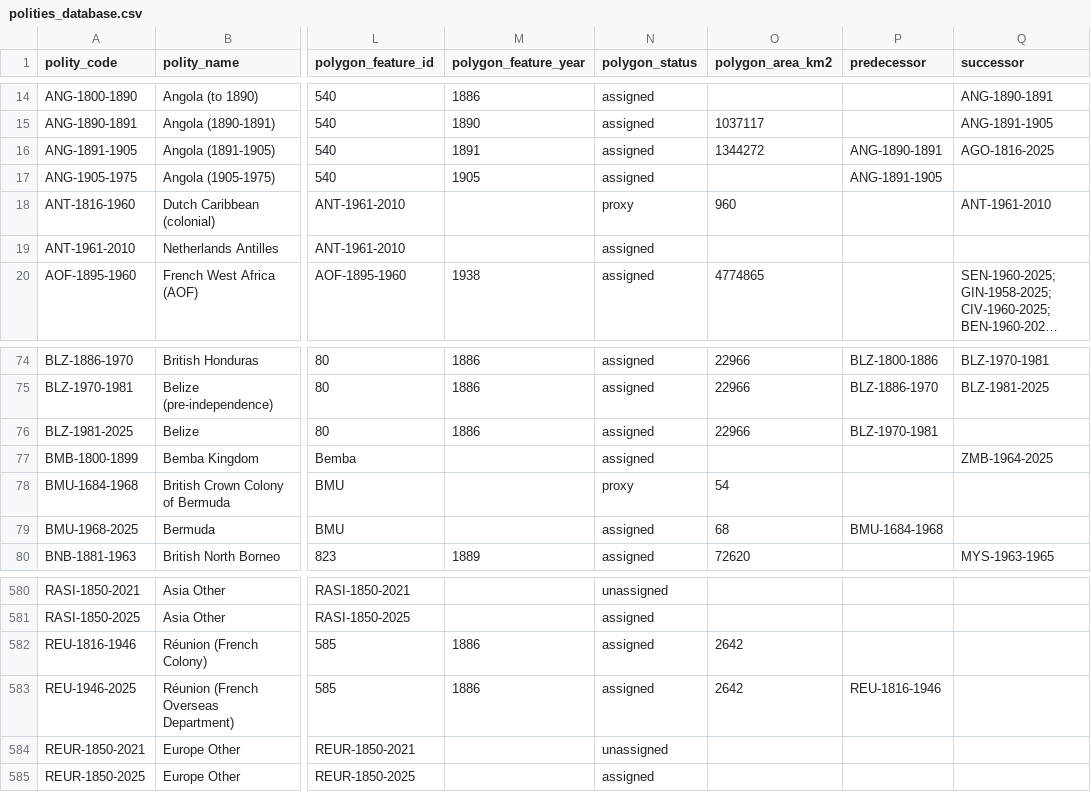
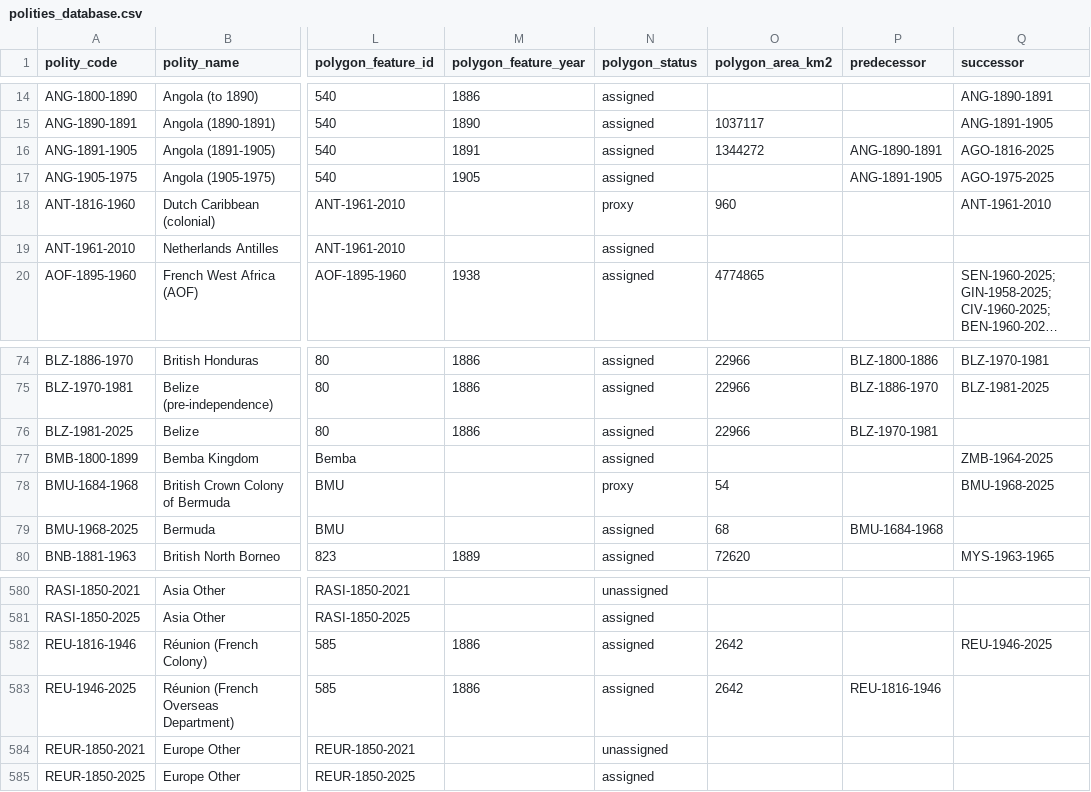
Before and after one commit to eduaguilera/whep-polities, a CSV file: data/final/polities_database.csv, drawn as a sheet; only a part is shown, gaps mark what is left out; long unchanged cells end in …; the diff names each change by its address in the sheet, - before the commit and + after, or states it on an @@ line.

```diff
--- a/data/final/polities_database.csv
+++ b/data/final/polities_database.csv
-Q17 (successor): (empty)
+Q17 (successor): AGO-1975-2025
-Q78 (successor): (empty)
+Q78 (successor): BMU-1968-2025
-Q582 (successor): (empty)
+Q582 (successor): REU-1946-2025
```
Also changed, not shown: site/polities.csv, 9 other files.
